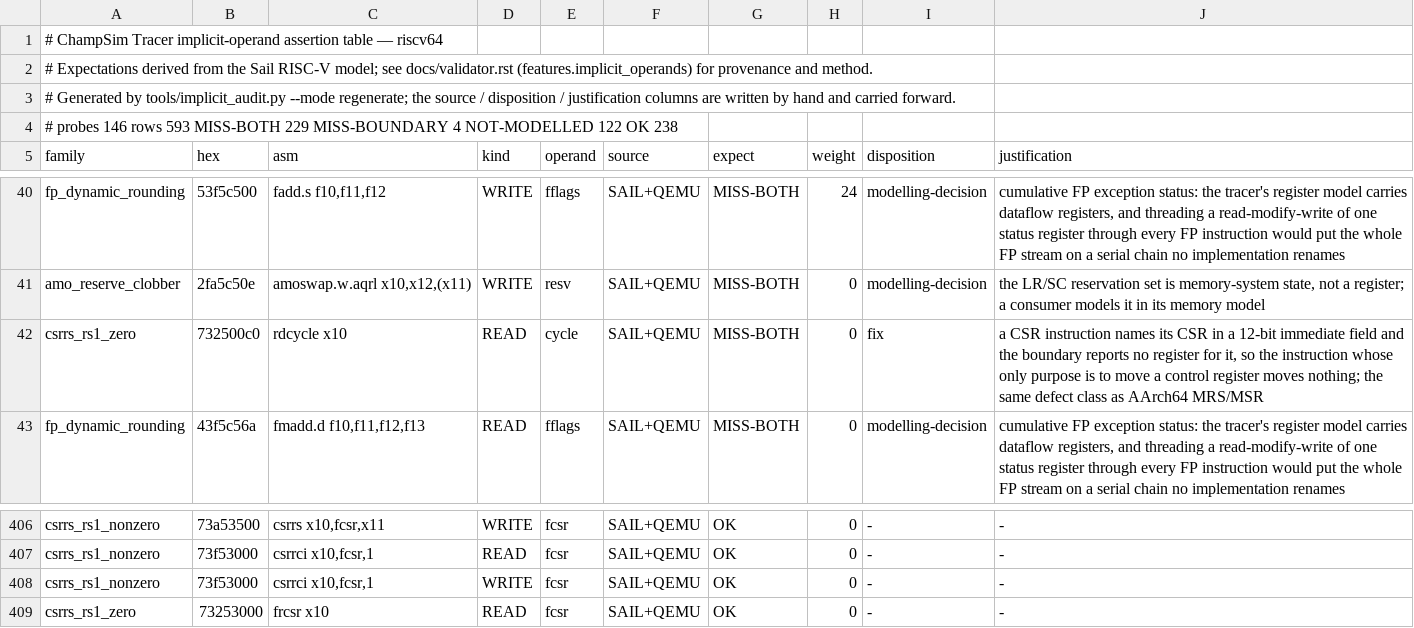
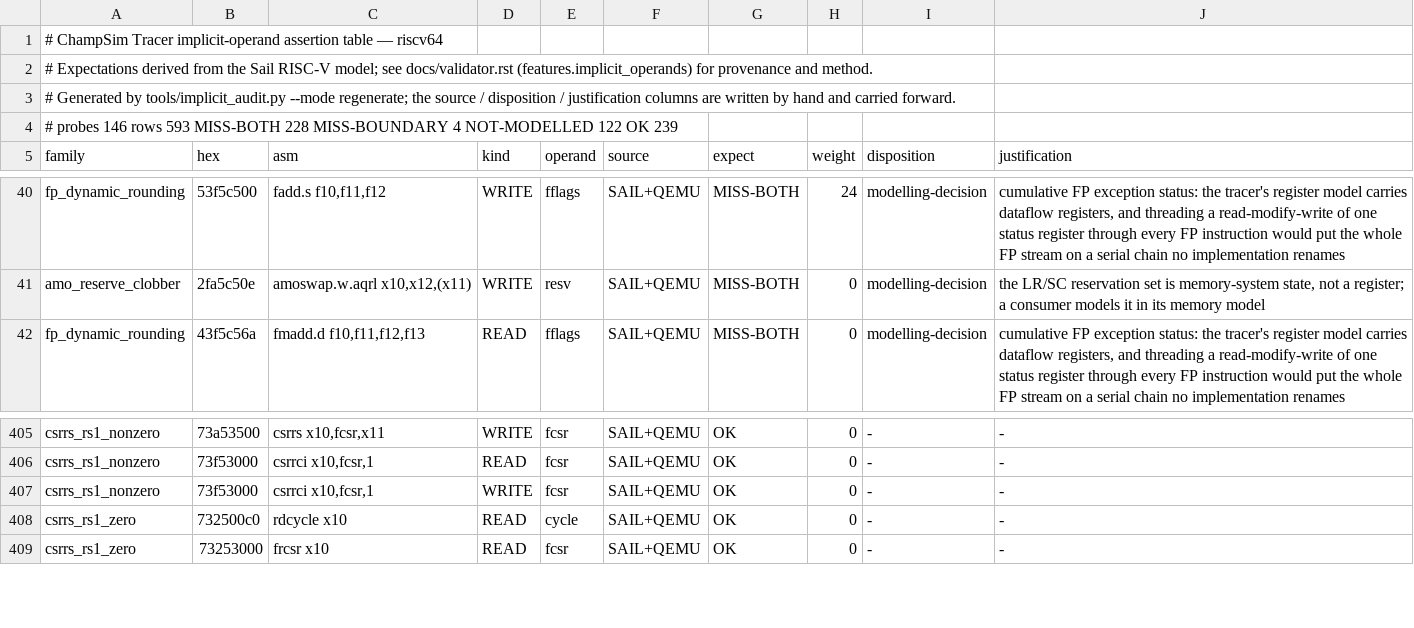
Before and after one commit to maccoymerrell/qemu, a TSV file: contrib/plugins/champsim_tracer/tools/implicit/riscv64.tsv, drawn as a sheet; only a part is shown, gaps mark what is left out.

```diff
--- a/contrib/plugins/champsim_tracer/tools/implicit/riscv64.tsv
+++ b/contrib/plugins/champsim_tracer/tools/implicit/riscv64.tsv
@@ -3,3 +3,3 @@
 # Generated by tools/implicit_audit.py --mode regenerate; the source / disposition / justification columns are written by hand and carried forward.
-# probes 146  rows 593  MISS-BOTH 229  MISS-BOUNDARY 4  NOT-MODELLED 122  OK 238
+# probes 146  rows 593  MISS-BOTH 228  MISS-BOUNDARY 4  NOT-MODELLED 122  OK 239
 family	hex	asm	kind	operand	source	expect	weight	disposition	justification
@@ -41,3 +41,2 @@ fp_dynamic_rounding	53f5c500	fadd.s f10,f11,f12	WRITE	fflags	SAIL+QEMU	MISS-BOTH
 amo_reserve_clobber	2fa5c50e	amoswap.w.aqrl x10,x12,(x11)	WRITE	resv	SAIL+QEMU	MISS-BOTH	0	modelling-decision	the LR/SC reservation set is memory-system state, not a register; a consumer models it in its memory model
-csrrs_rs1_zero	732500c0	rdcycle x10	READ	cycle	SAIL+QEMU	MISS-BOTH	0	fix	a CSR instruction names its CSR in a 12-bit immediate field and the boundary reports no register for it, so the instruction whose only purpose is to move a control register moves nothing; the same defect class as AArch64 MRS/MSR
 fp_dynamic_rounding	43f5c56a	fmadd.d f10,f11,f12,f13	READ	fflags	SAIL+QEMU	MISS-BOTH	0	modelling-decision	cumulative FP exception status: the tracer's register model carries dataflow registers, and threading a read-modify-write of one status register through every FP instruction would put the whole FP stream on a serial chain no implementation renames
@@ -408,2 +407,3 @@ csrrs_rs1_nonzero	73f53000	csrrci x10,fcsr,1	READ	fcsr	SAIL+QEMU	OK	0	-	-
 csrrs_rs1_nonzero	73f53000	csrrci x10,fcsr,1	WRITE	fcsr	SAIL+QEMU	OK	0	-	-
+csrrs_rs1_zero	732500c0	rdcycle x10	READ	cycle	SAIL+QEMU	OK	0	-	-
 csrrs_rs1_zero	73253000	frcsr x10	READ	fcsr	SAIL+QEMU	OK	0	-	-
```
Also changed, not shown: contrib/plugins/champsim_tracer/tools/implicit/mipsel.tsv, 5 other files.
